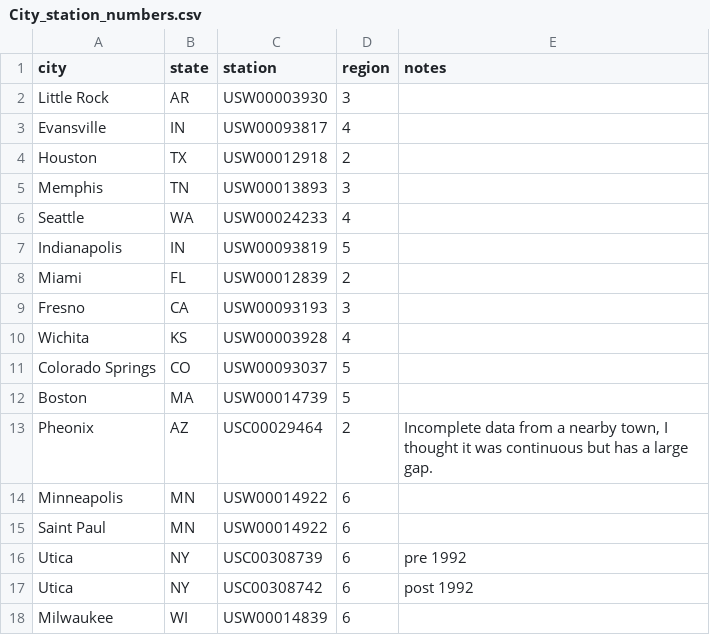
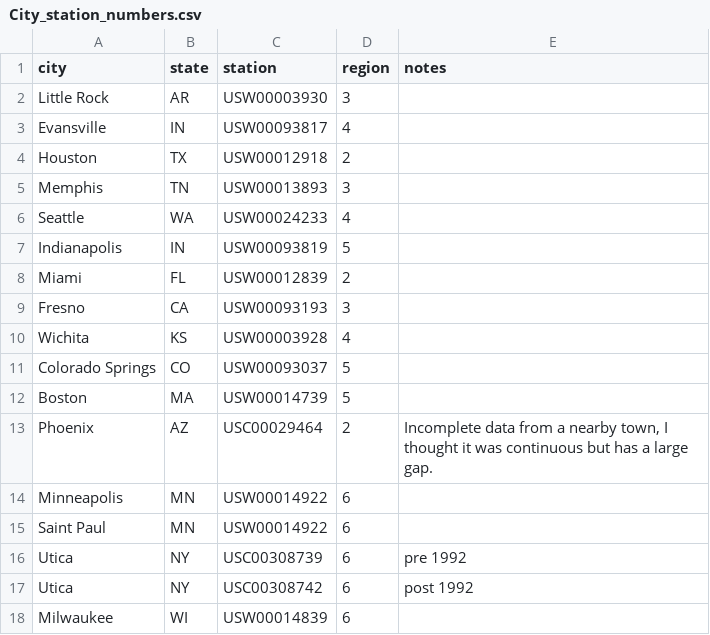
Before and after one commit to NickDeReus-ISU/DS-202-Final-Project, a CSV file: Data Files/City_station_numbers.csv, drawn as a sheet.

Commit message:
Combined mortality data with weather data, created combined csv file

```diff
--- a/Data Files/City_station_numbers.csv
+++ b/Data Files/City_station_numbers.csv
@@ -12,3 +12,3 @@ Colorado Springs,CO,USW00093037,5,
 Boston,MA,USW00014739,5,
-Pheonix,AZ,USC00029464,2,"Incomplete data from a nearby town, I thought it was continuous but has a large gap."
+Phoenix,AZ,USC00029464,2,"Incomplete data from a nearby town, I thought it was continuous but has a large gap."
 Minneapolis,MN,USW00014922,6,
```
Also changed, not shown: 3 other files.
